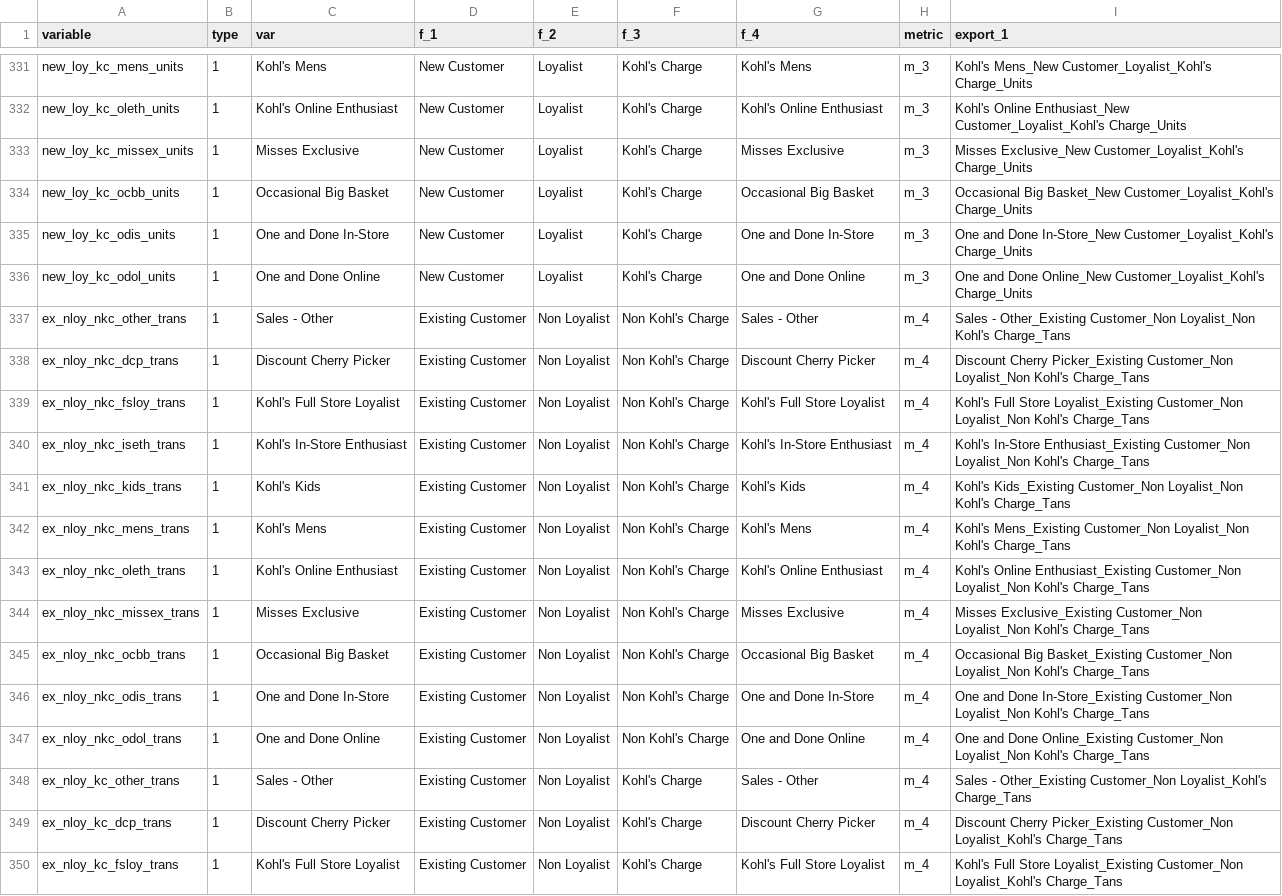
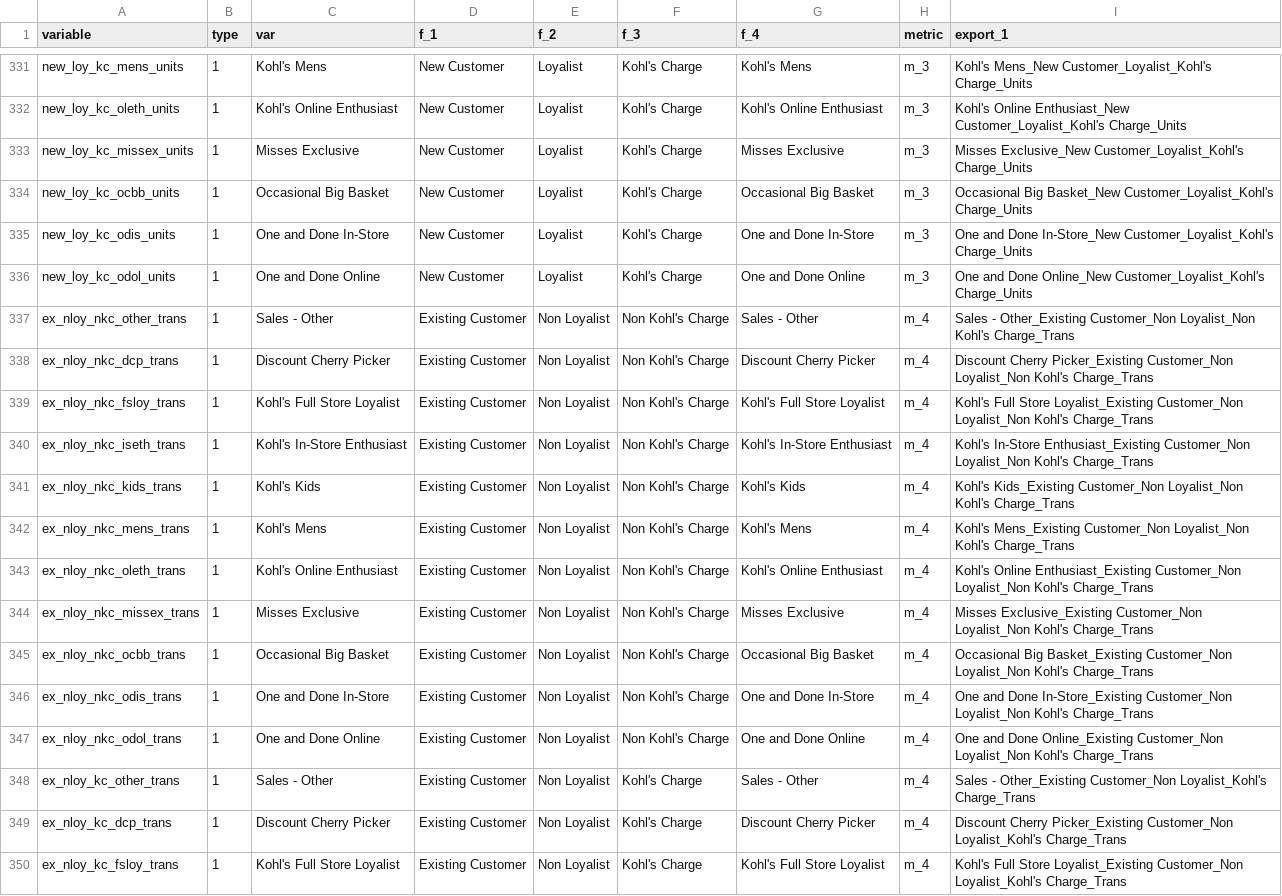
Before and after one commit to truesightconsulting/dashboard, a CSV file: dsh_input_lookup_var.csv, drawn as a sheet; only a part is shown, gaps mark what is left out; the diff covers the shown part only.

```diff
--- a/dsh_input_lookup_var.csv
+++ b/dsh_input_lookup_var.csv
@@ -336,15 +336,15 @@ new_loy_kc_odis_units,1,One and Done In-Store,New Customer,Loyalist,Kohl's Charg
 new_loy_kc_odol_units,1,One and Done Online,New Customer,Loyalist,Kohl's Charge,One and Done Online,m_3,One and Done Online_New Customer_Loyalist_Kohl's Charge_Units
-ex_nloy_nkc_other_trans,1,Sales - Other,Existing Customer,Non Loyalist,Non Kohl's Charge,Sales - Other,m_4,Sales - Other_Existing Customer_Non Loyalist_Non Kohl's Charge_Tans
-ex_nloy_nkc_dcp_trans,1,Discount Cherry Picker,Existing Customer,Non Loyalist,Non Kohl's Charge,Discount Cherry Picker,m_4,Discount Cherry Picker_Existing Customer_Non Loyalist_Non Kohl's Charge_Tans
-ex_nloy_nkc_fsloy_trans,1,Kohl's Full Store Loyalist,Existing Customer,Non Loyalist,Non Kohl's Charge,Kohl's Full Store Loyalist,m_4,Kohl's Full Store Loyalist_Existing Customer_Non Loyalist_Non Kohl's Charge_Tans
-ex_nloy_nkc_iseth_trans,1,Kohl's In-Store Enthusiast,Existing Customer,Non Loyalist,Non Kohl's Charge,Kohl's In-Store Enthusiast,m_4,Kohl's In-Store Enthusiast_Existing Customer_Non Loyalist_Non Kohl's Charge_Tans
-ex_nloy_nkc_kids_trans,1,Kohl's Kids,Existing Customer,Non Loyalist,Non Kohl's Charge,Kohl's Kids,m_4,Kohl's Kids_Existing Customer_Non Loyalist_Non Kohl's Charge_Tans
-ex_nloy_nkc_mens_trans,1,Kohl's Mens,Existing Customer,Non Loyalist,Non Kohl's Charge,Kohl's Mens,m_4,Kohl's Mens_Existing Customer_Non Loyalist_Non Kohl's Charge_Tans
-ex_nloy_nkc_oleth_trans,1,Kohl's Online Enthusiast,Existing Customer,Non Loyalist,Non Kohl's Charge,Kohl's Online Enthusiast,m_4,Kohl's Online Enthusiast_Existing Customer_Non Loyalist_Non Kohl's Charge_Tans
-ex_nloy_nkc_missex_trans,1,Misses Exclusive,Existing Customer,Non Loyalist,Non Kohl's Charge,Misses Exclusive,m_4,Misses Exclusive_Existing Customer_Non Loyalist_Non Kohl's Charge_Tans
-ex_nloy_nkc_ocbb_trans,1,Occasional Big Basket,Existing Customer,Non Loyalist,Non Kohl's Charge,Occasional Big Basket,m_4,Occasional Big Basket_Existing Customer_Non Loyalist_Non Kohl's Charge_Tans
-ex_nloy_nkc_odis_trans,1,One and Done In-Store,Existing Customer,Non Loyalist,Non Kohl's Charge,One and Done In-Store,m_4,One and Done In-Store_Existing Customer_Non Loyalist_Non Kohl's Charge_Tans
-ex_nloy_nkc_odol_trans,1,One and Done Online,Existing Customer,Non Loyalist,Non Kohl's Charge,One and Done Online,m_4,One and Done Online_Existing Customer_Non Loyalist_Non Kohl's Charge_Tans
-ex_nloy_kc_other_trans,1,Sales - Other,Existing Customer,Non Loyalist,Kohl's Charge,Sales - Other,m_4,Sales - Other_Existing Customer_Non Loyalist_Kohl's Charge_Tans
-ex_nloy_kc_dcp_trans,1,Discount Cherry Picker,Existing Customer,Non Loyalist,Kohl's Charge,Discount Cherry Picker,m_4,Discount Cherry Picker_Existing Customer_Non Loyalist_Kohl's Charge_Tans
-ex_nloy_kc_fsloy_trans,1,Kohl's Full Store Loyalist,Existing Customer,Non Loyalist,Kohl's Charge,Kohl's Full Store Loyalist,m_4,Kohl's Full Store Loyalist_Existing Customer_Non Loyalist_Kohl's Charge_Tans
+ex_nloy_nkc_other_trans,1,Sales - Other,Existing Customer,Non Loyalist,Non Kohl's Charge,Sales - Other,m_4,Sales - Other_Existing Customer_Non Loyalist_Non Kohl's Charge_Trans
+ex_nloy_nkc_dcp_trans,1,Discount Cherry Picker,Existing Customer,Non Loyalist,Non Kohl's Charge,Discount Cherry Picker,m_4,Discount Cherry Picker_Existing Customer_Non Loyalist_Non Kohl's Charge_Trans
+ex_nloy_nkc_fsloy_trans,1,Kohl's Full Store Loyalist,Existing Customer,Non Loyalist,Non Kohl's Charge,Kohl's Full Store Loyalist,m_4,Kohl's Full Store Loyalist_Existing Customer_Non Loyalist_Non Kohl's Charge_Trans
+ex_nloy_nkc_iseth_trans,1,Kohl's In-Store Enthusiast,Existing Customer,Non Loyalist,Non Kohl's Charge,Kohl's In-Store Enthusiast,m_4,Kohl's In-Store Enthusiast_Existing Customer_Non Loyalist_Non Kohl's Charge_Trans
+ex_nloy_nkc_kids_trans,1,Kohl's Kids,Existing Customer,Non Loyalist,Non Kohl's Charge,Kohl's Kids,m_4,Kohl's Kids_Existing Customer_Non Loyalist_Non Kohl's Charge_Trans
+ex_nloy_nkc_mens_trans,1,Kohl's Mens,Existing Customer,Non Loyalist,Non Kohl's Charge,Kohl's Mens,m_4,Kohl's Mens_Existing Customer_Non Loyalist_Non Kohl's Charge_Trans
+ex_nloy_nkc_oleth_trans,1,Kohl's Online Enthusiast,Existing Customer,Non Loyalist,Non Kohl's Charge,Kohl's Online Enthusiast,m_4,Kohl's Online Enthusiast_Existing Customer_Non Loyalist_Non Kohl's Charge_Trans
+ex_nloy_nkc_missex_trans,1,Misses Exclusive,Existing Customer,Non Loyalist,Non Kohl's Charge,Misses Exclusive,m_4,Misses Exclusive_Existing Customer_Non Loyalist_Non Kohl's Charge_Trans
+ex_nloy_nkc_ocbb_trans,1,Occasional Big Basket,Existing Customer,Non Loyalist,Non Kohl's Charge,Occasional Big Basket,m_4,Occasional Big Basket_Existing Customer_Non Loyalist_Non Kohl's Charge_Trans
+ex_nloy_nkc_odis_trans,1,One and Done In-Store,Existing Customer,Non Loyalist,Non Kohl's Charge,One and Done In-Store,m_4,One and Done In-Store_Existing Customer_Non Loyalist_Non Kohl's Charge_Trans
+ex_nloy_nkc_odol_trans,1,One and Done Online,Existing Customer,Non Loyalist,Non Kohl's Charge,One and Done Online,m_4,One and Done Online_Existing Customer_Non Loyalist_Non Kohl's Charge_Trans
+ex_nloy_kc_other_trans,1,Sales - Other,Existing Customer,Non Loyalist,Kohl's Charge,Sales - Other,m_4,Sales - Other_Existing Customer_Non Loyalist_Kohl's Charge_Trans
+ex_nloy_kc_dcp_trans,1,Discount Cherry Picker,Existing Customer,Non Loyalist,Kohl's Charge,Discount Cherry Picker,m_4,Discount Cherry Picker_Existing Customer_Non Loyalist_Kohl's Charge_Trans
+ex_nloy_kc_fsloy_trans,1,Kohl's Full Store Loyalist,Existing Customer,Non Loyalist,Kohl's Charge,Kohl's Full Store Loyalist,m_4,Kohl's Full Store Loyalist_Existing Customer_Non Loyalist_Kohl's Charge_Trans
```
Also changed, not shown: 74 edited cells elsewhere in this file, dsh_input_lookup_dma.csv, dsh_input_setup_drilldown.csv, 4 other files.
